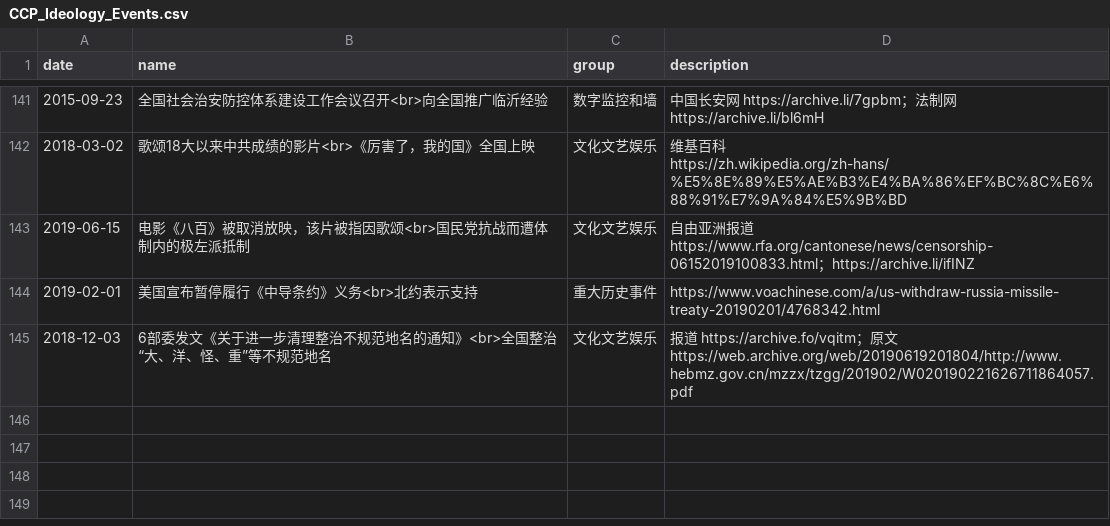
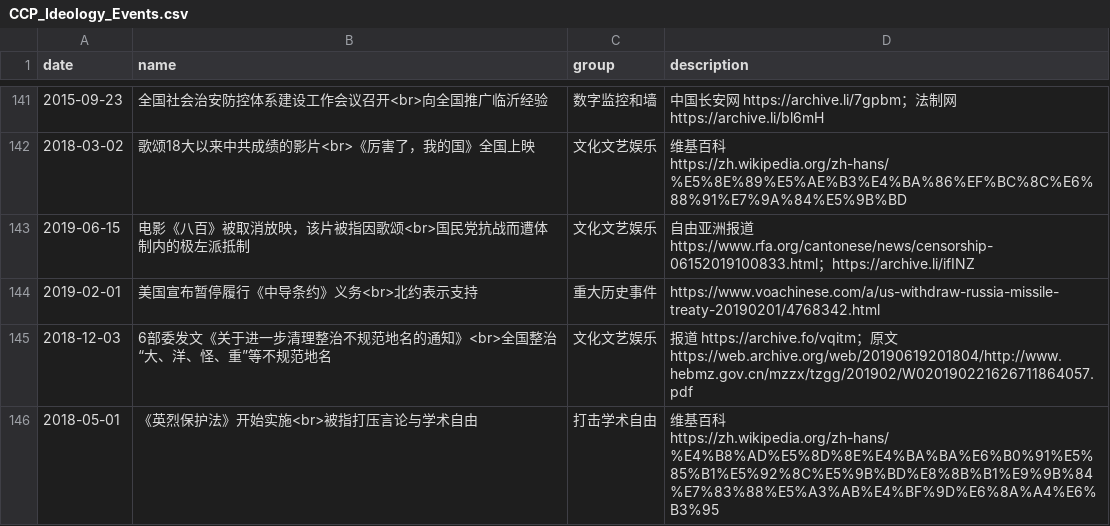
Before and after one commit to chinatimeline/data, a CSV file: ideology/CCP_Ideology_Events.csv, drawn as a sheet; only a part is shown, gaps mark what is left out.

Commit message:
update

```diff
--- a/ideology/CCP_Ideology_Events.csv
+++ b/ideology/CCP_Ideology_Events.csv
@@ -145 +145,2 @@ date,name,group,description
 2018-12-03,6部委发文《关于进一步清理整治不规范地名的通知》<br>全国整治“大、洋、怪、重”等不规范地名,文化文艺娱乐,报道 https://archive.fo/vqitm；原文https://web.archive.org/web/20190619201804/http://www.hebmz.gov.cn/mzzx/tzgg/201902/W020190221626711864057.pdf
+2018-05-01,《英烈保护法》开始实施<br>被指打压言论与学术自由,打击学术自由,维基百科 https://zh.wikipedia.org/zh-hans/%E4%B8%AD%E5%8D%8E%E4%BA%BA%E6%B0%91%E5%85%B1%E5%92%8C%E5%9B%BD%E8%8B%B1%E9%9B%84%E7%83%88%E5%A3%AB%E4%BF%9D%E6%8A%A4%E6%B3%95
```
